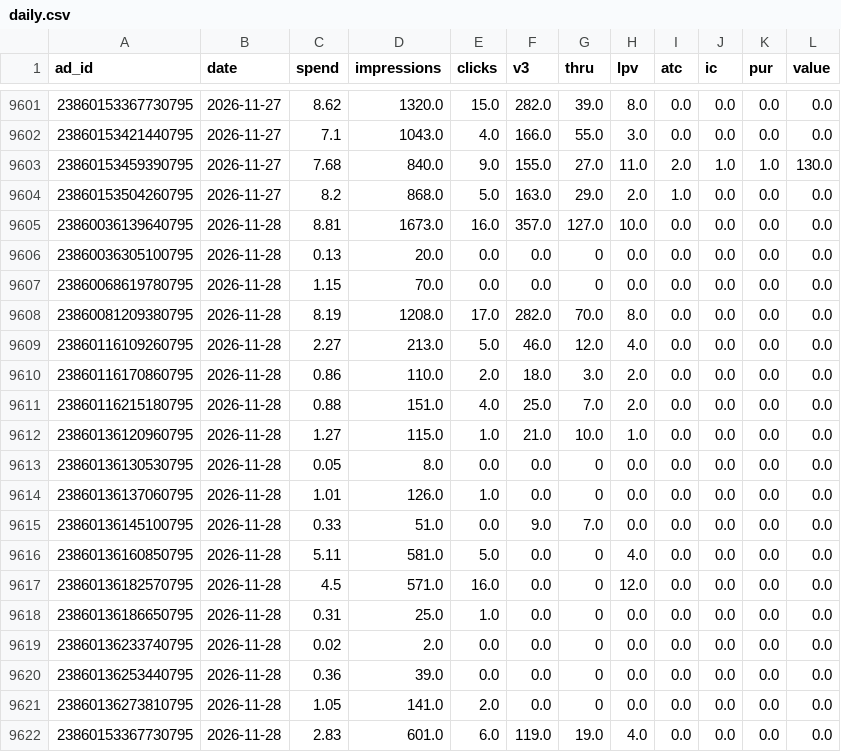
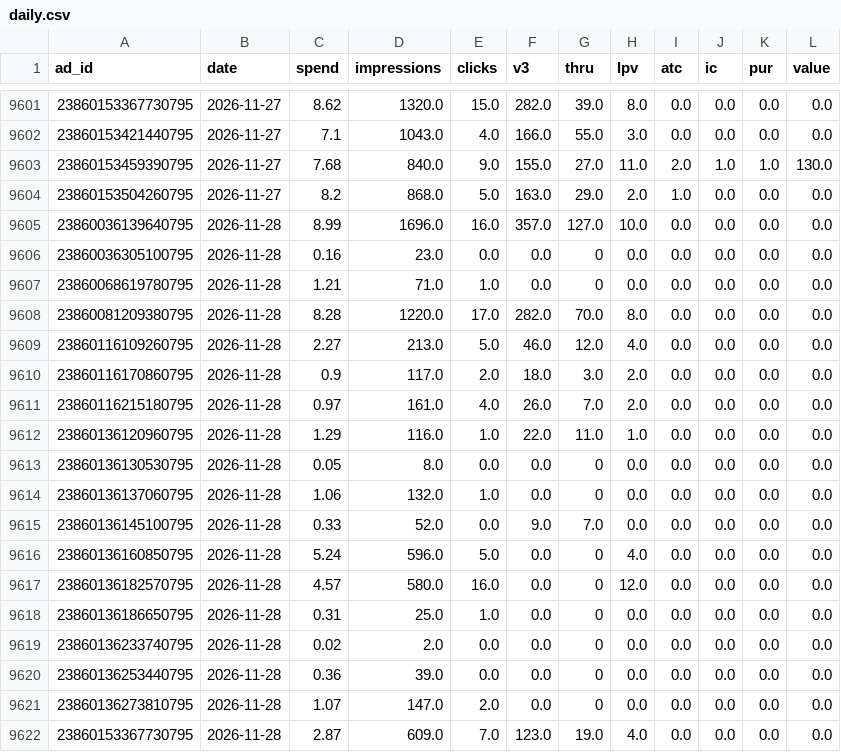
Before and after one commit to tonyykosseifyy/ads-analysis, a CSV file: data/daily.csv, drawn as a sheet; only a part is shown, gaps mark what is left out; the diff covers the shown part only.

```diff
--- a/data/daily.csv
+++ b/data/daily.csv
@@ -9604,15 +9604,15 @@
 23860153504260795,2026-11-27,8.2,868.0,5.0,163.0,29.0,2.0,1.0,0.0,0.0,0.0
-23860036139640795,2026-11-28,8.81,1673.0,16.0,357.0,127.0,10.0,0.0,0.0,0.0,0.0
-23860036305100795,2026-11-28,0.13,20.0,0.0,0.0,0,0.0,0.0,0.0,0.0,0.0
-23860068619780795,2026-11-28,1.15,70.0,0.0,0.0,0,0.0,0.0,0.0,0.0,0.0
-23860081209380795,2026-11-28,8.19,1208.0,17.0,282.0,70.0,8.0,0.0,0.0,0.0,0.0
+23860036139640795,2026-11-28,8.99,1696.0,16.0,357.0,127.0,10.0,0.0,0.0,0.0,0.0
+23860036305100795,2026-11-28,0.16,23.0,0.0,0.0,0,0.0,0.0,0.0,0.0,0.0
+23860068619780795,2026-11-28,1.21,71.0,1.0,0.0,0,0.0,0.0,0.0,0.0,0.0
+23860081209380795,2026-11-28,8.28,1220.0,17.0,282.0,70.0,8.0,0.0,0.0,0.0,0.0
 23860116109260795,2026-11-28,2.27,213.0,5.0,46.0,12.0,4.0,0.0,0.0,0.0,0.0
-23860116170860795,2026-11-28,0.86,110.0,2.0,18.0,3.0,2.0,0.0,0.0,0.0,0.0
-23860116215180795,2026-11-28,0.88,151.0,4.0,25.0,7.0,2.0,0.0,0.0,0.0,0.0
-23860136120960795,2026-11-28,1.27,115.0,1.0,21.0,10.0,1.0,0.0,0.0,0.0,0.0
+23860116170860795,2026-11-28,0.9,117.0,2.0,18.0,3.0,2.0,0.0,0.0,0.0,0.0
+23860116215180795,2026-11-28,0.97,161.0,4.0,26.0,7.0,2.0,0.0,0.0,0.0,0.0
+23860136120960795,2026-11-28,1.29,116.0,1.0,22.0,11.0,1.0,0.0,0.0,0.0,0.0
 23860136130530795,2026-11-28,0.05,8.0,0.0,0.0,0,0.0,0.0,0.0,0.0,0.0
-23860136137060795,2026-11-28,1.01,126.0,1.0,0.0,0,0.0,0.0,0.0,0.0,0.0
-23860136145100795,2026-11-28,0.33,51.0,0.0,9.0,7.0,0.0,0.0,0.0,0.0,0.0
-23860136160850795,2026-11-28,5.11,581.0,5.0,0.0,0,4.0,0.0,0.0,0.0,0.0
-23860136182570795,2026-11-28,4.5,571.0,16.0,0.0,0,12.0,0.0,0.0,0.0,0.0
+23860136137060795,2026-11-28,1.06,132.0,1.0,0.0,0,0.0,0.0,0.0,0.0,0.0
+23860136145100795,2026-11-28,0.33,52.0,0.0,9.0,7.0,0.0,0.0,0.0,0.0,0.0
+23860136160850795,2026-11-28,5.24,596.0,5.0,0.0,0,4.0,0.0,0.0,0.0,0.0
+23860136182570795,2026-11-28,4.57,580.0,16.0,0.0,0,12.0,0.0,0.0,0.0,0.0
 23860136186650795,2026-11-28,0.31,25.0,1.0,0.0,0,0.0,0.0,0.0,0.0,0.0
@@ -9620,3 +9620,3 @@
 23860136253440795,2026-11-28,0.36,39.0,0.0,0.0,0,0.0,0.0,0.0,0.0,0.0
-23860136273810795,2026-11-28,1.05,141.0,2.0,0.0,0,0.0,0.0,0.0,0.0,0.0
-23860153367730795,2026-11-28,2.83,601.0,6.0,119.0,19.0,4.0,0.0,0.0,0.0,0.0
+23860136273810795,2026-11-28,1.07,147.0,2.0,0.0,0,0.0,0.0,0.0,0.0,0.0
+23860153367730795,2026-11-28,2.87,609.0,7.0,123.0,19.0,4.0,0.0,0.0,0.0,0.0
```
Also changed, not shown: 61 edited cells elsewhere in this file, data/funnels.csv, data/hooktests.csv, 5 other files.
